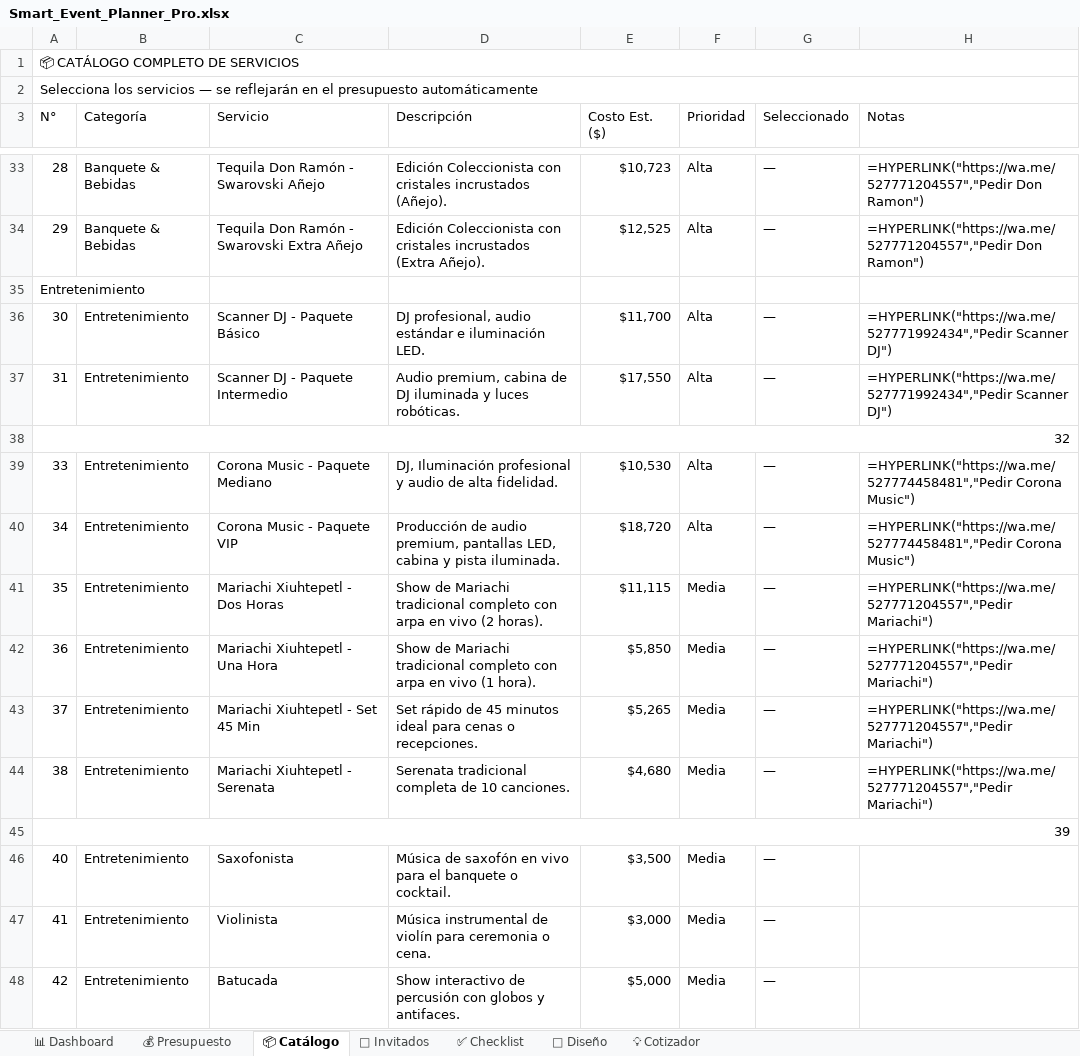
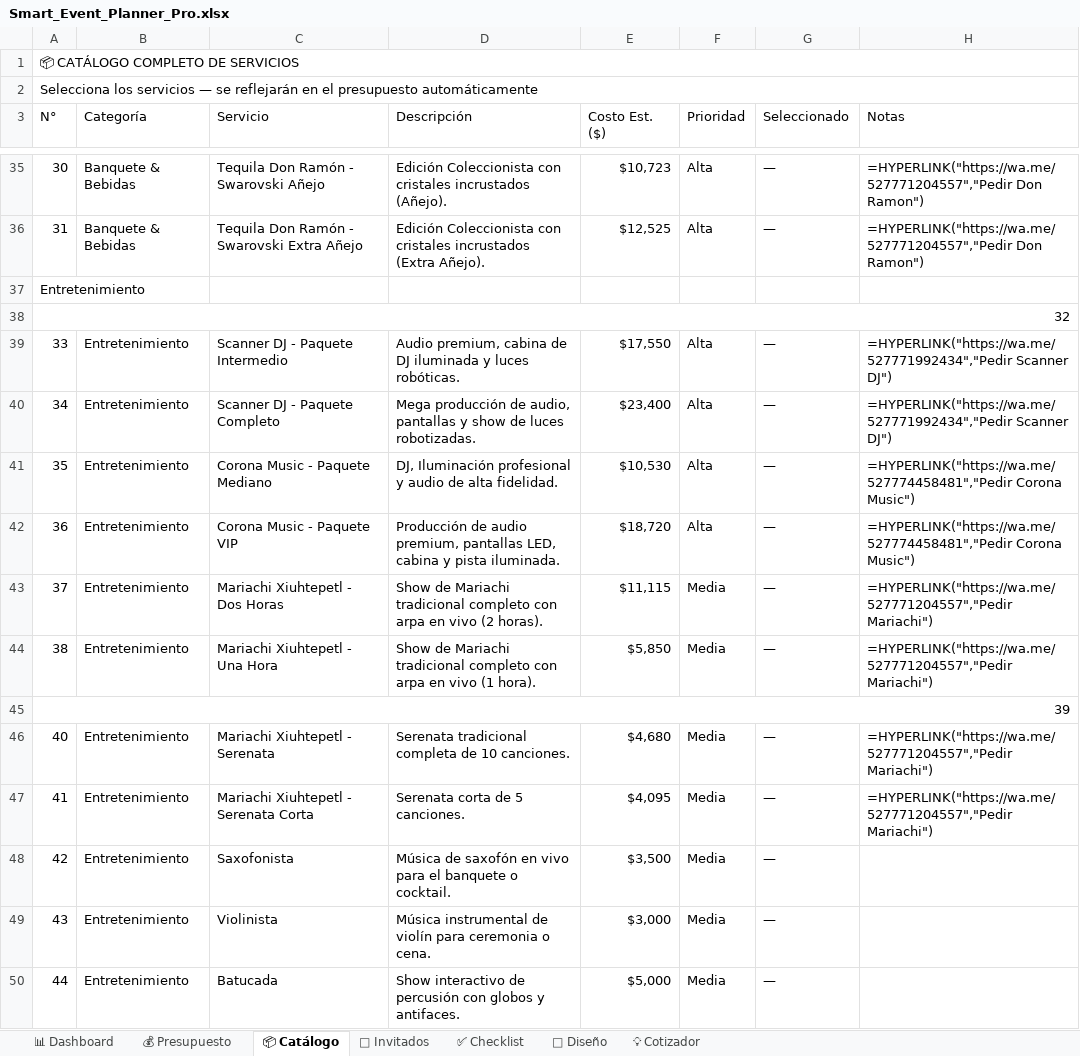
Before and after one commit to 5410m0n0c001/expo-boda-y-15-a-os, an Excel workbook: assets/Smart_Event_Planner_Pro.xlsx, sheet 📦 Catálogo, drawn as a sheet; only a part is shown, gaps mark what is left out; values as stored, in another font and other column widths than the file's, no cell formats; formulas without a stored value are shown as written; removed rows and columns are numbered as before the commit, all else as after; the diff covers the shown part only; the diff names each change by its address in the sheet, - before the commit and + after, or states it on an @@ line.

```diff
--- a/assets/Smart_Event_Planner_Pro.xlsx (sheet 📦 Catálogo)
+++ b/assets/Smart_Event_Planner_Pro.xlsx (sheet 📦 Catálogo)
@@ column A (N°) renumbered from row 20 down @@
+A38:H38 merged
-B38 (Categoría): Entretenimiento
+B38 (Categoría): (empty)
-C38 (Servicio): Scanner DJ - Paquete Básico
+C38 (Servicio): (empty)
-D38 (Descripción): DJ profesional, audio estándar e iluminación LED.
+D38 (Descripción): (empty)
-E38 (Costo Est. ($)): $11,700
+E38 (Costo Est. ($)): (empty)
-F38 (Prioridad): Alta
+F38 (Prioridad): (empty)
-G38 (Seleccionado): —
+G38 (Seleccionado): (empty)
-H38 (Notas): =HYPERLINK("https://wa.me/527771992434","Pedir Scanner DJ")
+H38 (Notas): (empty)
-A38:H38 merged
-B40 (Categoría): (empty)
+B40 (Categoría): Entretenimiento
-C40 (Servicio): (empty)
+C40 (Servicio): Scanner DJ - Paquete Completo
-D40 (Descripción): (empty)
+D40 (Descripción): Mega producción de audio, pantallas y show de luces robotizadas.
-E40 (Costo Est. ($)): (empty)
+E40 (Costo Est. ($)): $23,400
-F40 (Prioridad): (empty)
+F40 (Prioridad): Alta
-G40 (Seleccionado): (empty)
+G40 (Seleccionado): —
-H40 (Notas): (empty)
+H40 (Notas): =HYPERLINK("https://wa.me/527771992434","Pedir Scanner DJ")
+A45:H45 merged
-B45 (Categoría): Entretenimiento
+B45 (Categoría): (empty)
-C45 (Servicio): Mariachi Xiuhtepetl - Set 45 Min
+C45 (Servicio): (empty)
-D45 (Descripción): Set rápido de 45 minutos ideal para cenas o recepciones.
+D45 (Descripción): (empty)
-E45 (Costo Est. ($)): $5,265
+E45 (Costo Est. ($)): (empty)
-F45 (Prioridad): Media
+F45 (Prioridad): (empty)
-G45 (Seleccionado): —
+G45 (Seleccionado): (empty)
-H45 (Notas): =HYPERLINK("https://wa.me/527771204557","Pedir Mariachi")
+H45 (Notas): (empty)
-A45:H45 merged
-B47 (Categoría): (empty)
+B47 (Categoría): Entretenimiento
-C47 (Servicio): (empty)
+C47 (Servicio): Mariachi Xiuhtepetl - Serenata Corta
-D47 (Descripción): (empty)
+D47 (Descripción): Serenata corta de 5 canciones.
-E47 (Costo Est. ($)): (empty)
+E47 (Costo Est. ($)): $4,095
-F47 (Prioridad): (empty)
+F47 (Prioridad): Media
-G47 (Seleccionado): (empty)
+G47 (Seleccionado): —
-H47 (Notas): (empty)
+H47 (Notas): =HYPERLINK("https://wa.me/527771204557","Pedir Mariachi")
```
Also changed, not shown: 6 added rows, 4 removed rows, 94 edited cells and merged cells elsewhere in this sheet, sheet 💡 Cotizador, sheet 📊 Dashboard, cell formats, formulas that keep their value.
